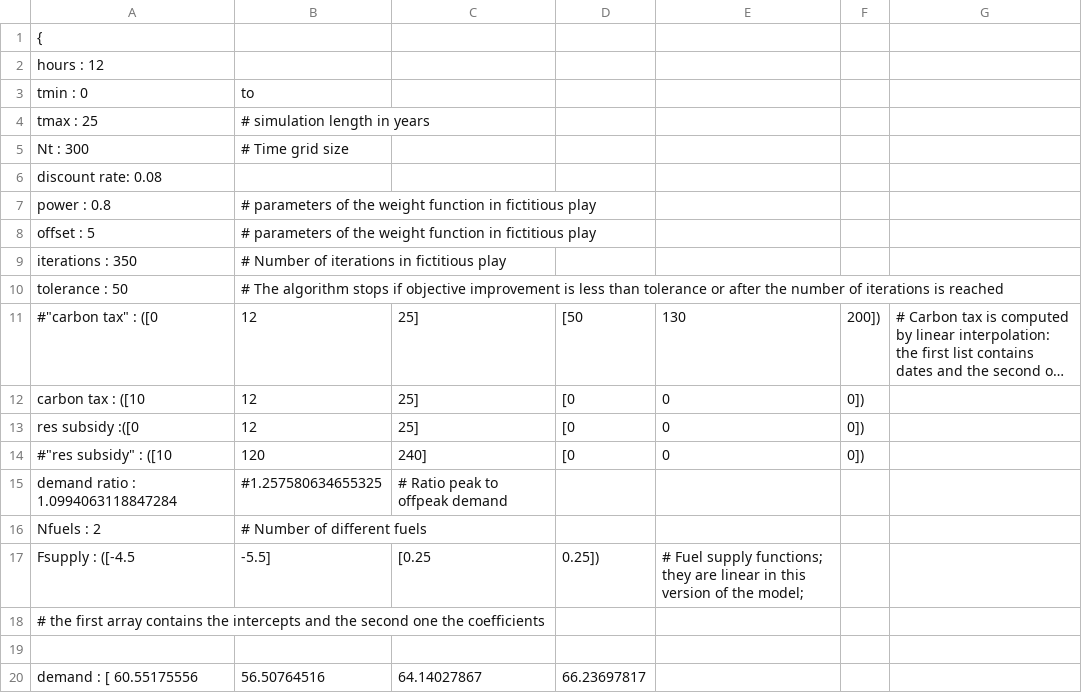
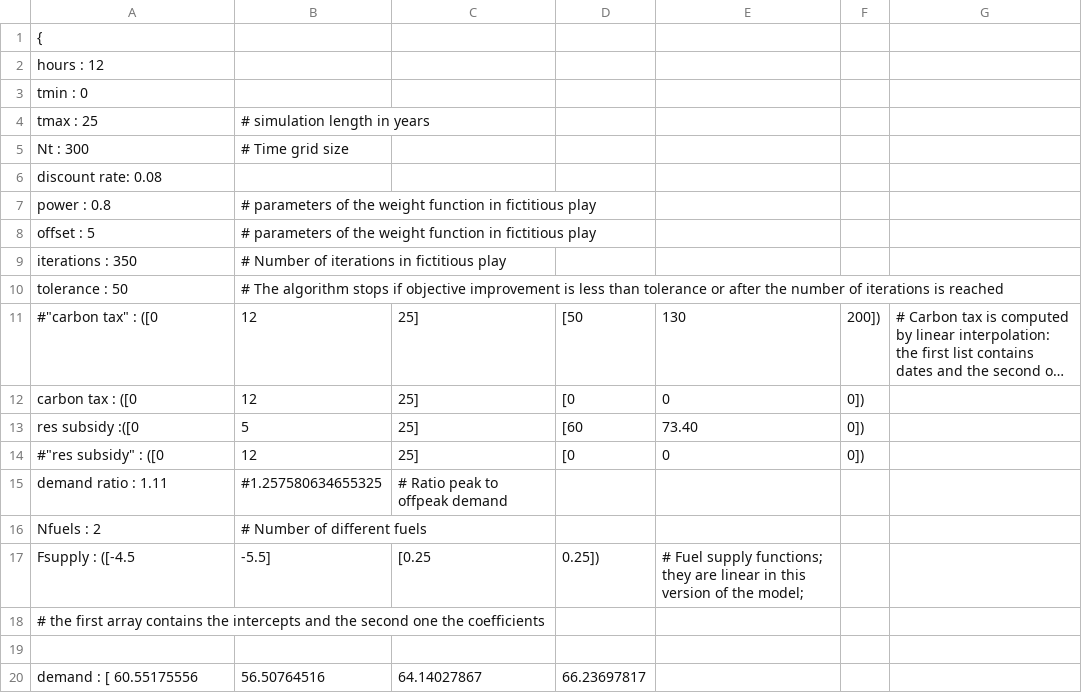
Before and after one commit to aliciabassiere/mfg_elec, a CSV file: no_policy/no_policy.csv, drawn as a sheet; only a part is shown; long unchanged cells end in …; the diff names each change by its address in the sheet, - before the commit and + after, or states it on an @@ line.

```diff
--- a/no_policy/no_policy.csv
+++ b/no_policy/no_policy.csv
-B3: to
+B3: (empty)
-A12: carbon tax : ([10
+A12: carbon tax : ([0
-B13: 12
+B13: 5
-D13: [0
+D13: [60
-E13: 0
+E13: 73.40
-A14: #"res subsidy" : ([10
+A14: #"res subsidy" : ([0
-B14: 120
+B14: 12
-C14: 240]
+C14: 25]
-A15: demand ratio : 1.0994063118847284
+A15: demand ratio : 1.11
```
Also changed, not shown: no_policy_2.csv, 48 other files.
